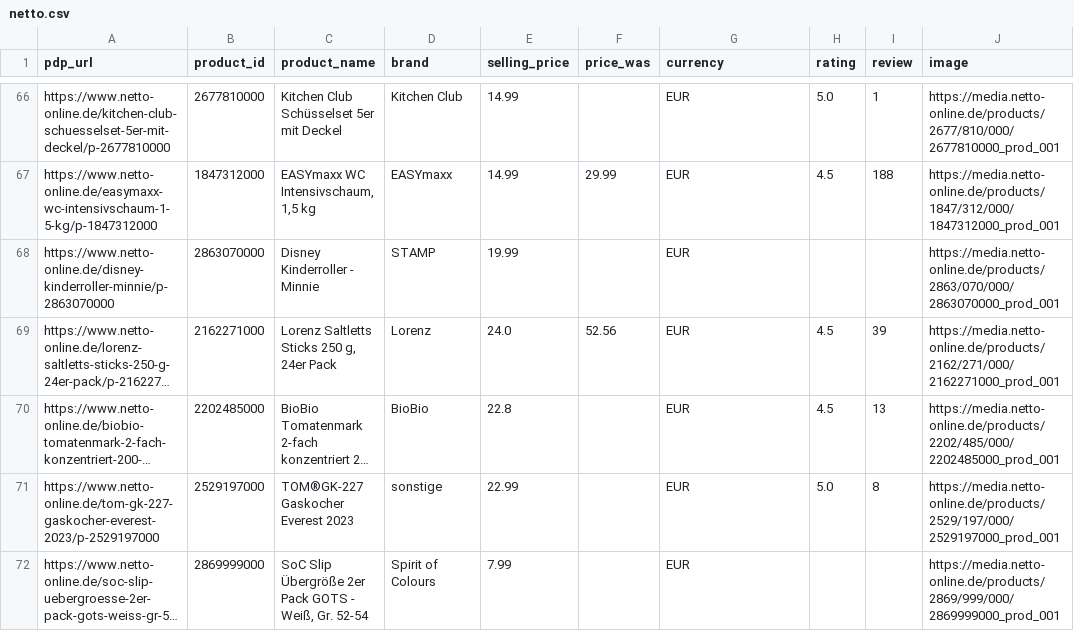
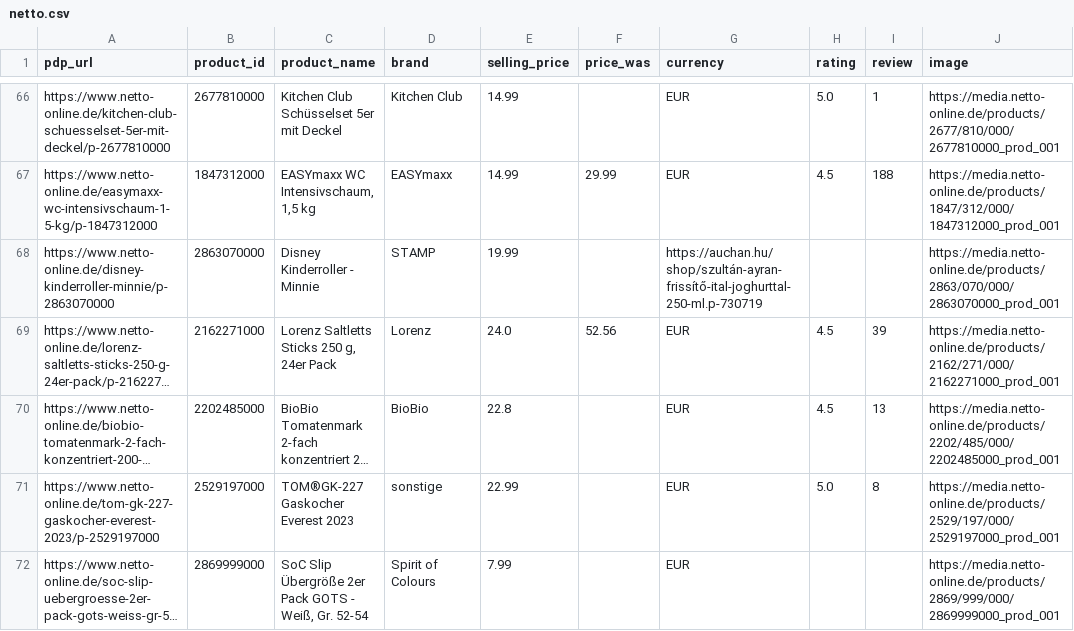
Before and after one commit to Aromalunni-U/hw-training, a CSV file: 2025-07-31/netto_online/netto.csv, drawn as a sheet; only a part is shown, gaps mark what is left out; long unchanged cells end in …; the diff names each change by its address in the sheet, - before the commit and + after, or states it on an @@ line.

Commit message:
completed scraping auchan sample data

```diff
--- a/2025-07-31/netto_online/netto.csv
+++ b/2025-07-31/netto_online/netto.csv
-G68 (currency): EUR
+G68 (currency): https://auchan.hu/shop/szultán-ayran-frissítő-ital-joghurttal-250-ml.p-730719
```
Also changed, not shown: 4 other files.
